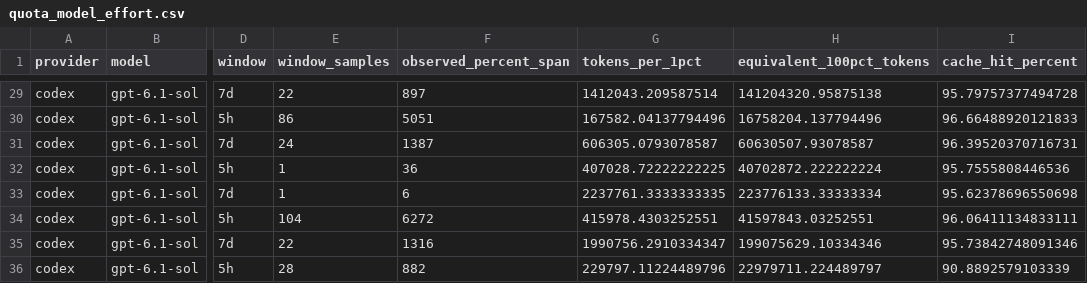
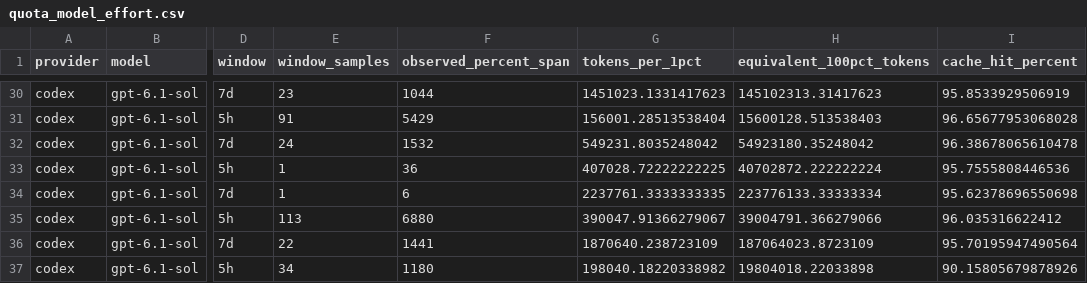
Before and after one commit to edynasty/codex-plus-usage-data, a CSV file: data/current/quota_model_effort.csv, drawn as a sheet; only a part is shown, gaps mark what is left out; addresses are those after the commit; the diff covers the shown part only; the diff names each change by its address in the sheet, - before the commit and + after, or states it on an @@ line.

```diff
--- a/data/current/quota_model_effort.csv
+++ b/data/current/quota_model_effort.csv
-E30 (window_samples): 22
+E30 (window_samples): 23
-F30 (observed_percent_span): 897
+F30 (observed_percent_span): 1044
-G30 (tokens_per_1pct): 1412043.209587514
+G30 (tokens_per_1pct): 1451023.1331417623
-H30 (equivalent_100pct_tokens): 141204320.95875138
+H30 (equivalent_100pct_tokens): 145102313.31417623
-I30 (cache_hit_percent): 95.79757377494728
+I30 (cache_hit_percent): 95.8533929506919
-E31 (window_samples): 86
+E31 (window_samples): 91
-F31 (observed_percent_span): 5051
+F31 (observed_percent_span): 5429
-G31 (tokens_per_1pct): 167582.04137794496
+G31 (tokens_per_1pct): 156001.28513538404
-H31 (equivalent_100pct_tokens): 16758204.137794496
+H31 (equivalent_100pct_tokens): 15600128.513538403
-I31 (cache_hit_percent): 96.66488920121833
+I31 (cache_hit_percent): 96.65677953068028
-F32 (observed_percent_span): 1387
+F32 (observed_percent_span): 1532
-G32 (tokens_per_1pct): 606305.0793078587
+G32 (tokens_per_1pct): 549231.8035248042
-H32 (equivalent_100pct_tokens): 60630507.93078587
+H32 (equivalent_100pct_tokens): 54923180.35248042
-I32 (cache_hit_percent): 96.39520370716731
+I32 (cache_hit_percent): 96.38678065610478
-E35 (window_samples): 104
+E35 (window_samples): 113
-F35 (observed_percent_span): 6272
+F35 (observed_percent_span): 6880
-G35 (tokens_per_1pct): 415978.4303252551
+G35 (tokens_per_1pct): 390047.91366279067
-H35 (equivalent_100pct_tokens): 41597843.03252551
+H35 (equivalent_100pct_tokens): 39004791.366279066
-I35 (cache_hit_percent): 96.06411134833111
+I35 (cache_hit_percent): 96.035316622412
-F36 (observed_percent_span): 1316
+F36 (observed_percent_span): 1441
-G36 (tokens_per_1pct): 1990756.2910334347
+G36 (tokens_per_1pct): 1870640.238723109
-H36 (equivalent_100pct_tokens): 199075629.10334346
+H36 (equivalent_100pct_tokens): 187064023.8723109
-I36 (cache_hit_percent): 95.73842748091346
+I36 (cache_hit_percent): 95.70195947490564
-E37 (window_samples): 28
+E37 (window_samples): 34
-F37 (observed_percent_span): 882
+F37 (observed_percent_span): 1180
-G37 (tokens_per_1pct): 229797.11224489796
+G37 (tokens_per_1pct): 198040.18220338982
-H37 (equivalent_100pct_tokens): 22979711.224489797
+H37 (equivalent_100pct_tokens): 19804018.22033898
-I37 (cache_hit_percent): 90.8892579103339
+I37 (cache_hit_percent): 90.15805679878926
```
Also changed, not shown: 1 added row and 44 edited cells elsewhere in this file, data/current/model_effort.csv, data/current/models.csv, 19 other files.
